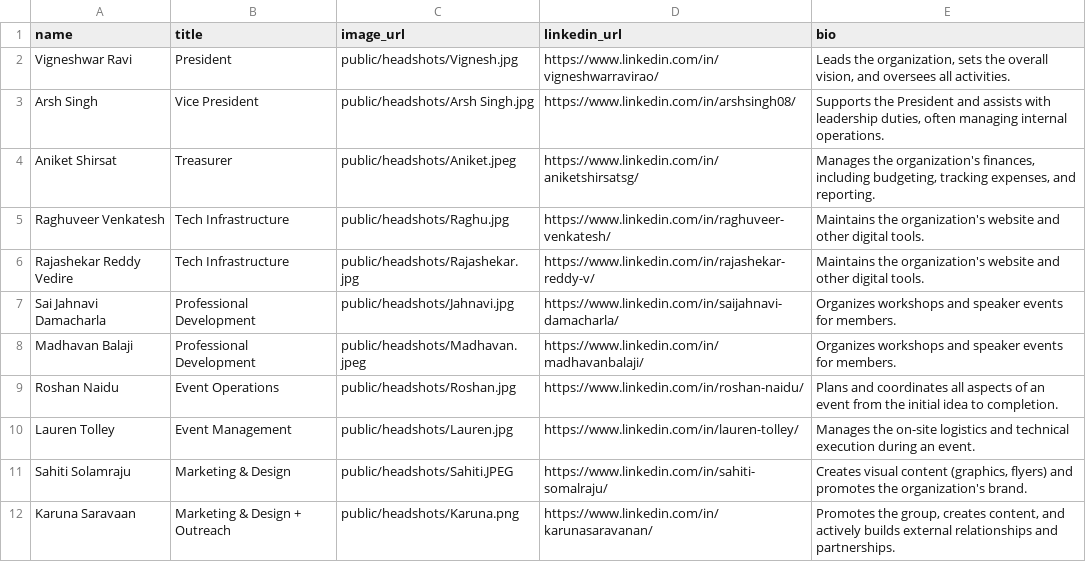
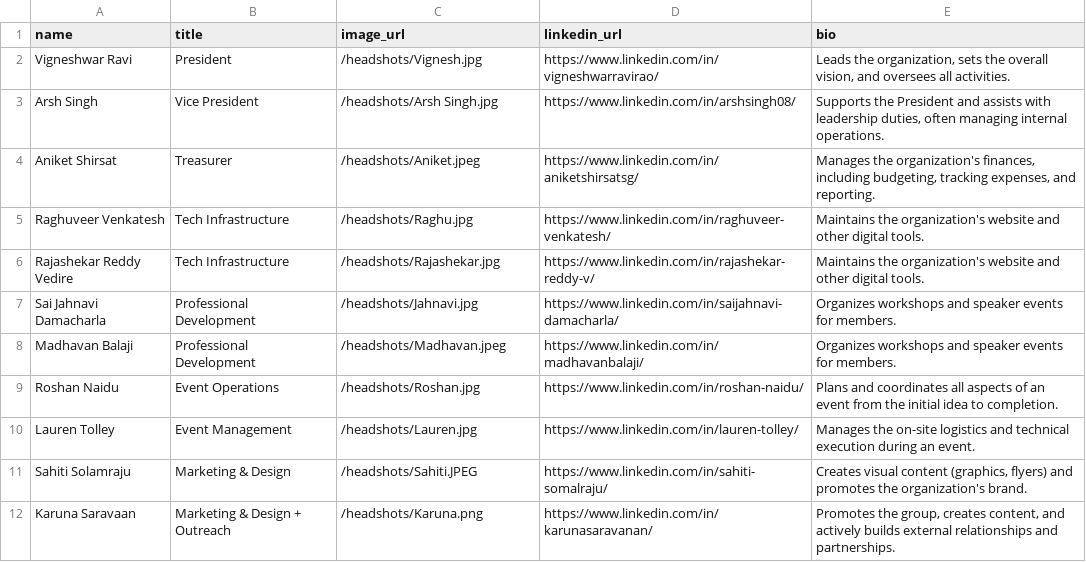
Before and after one commit to DSMLIUI/home, a CSV file: public/data/board_members.csv, drawn as a sheet.

```diff
--- a/public/data/board_members.csv
+++ b/public/data/board_members.csv
@@ -1,12 +1,12 @@
 name,title,image_url,linkedin_url,bio
-Vigneshwar Ravi,President,public/headshots/Vignesh.jpg,https://www.linkedin.com/in/vigneshwarravirao/,"Leads the organization, sets the overall vision, and oversees all activities."
-Arsh Singh,Vice President,public/headshots/Arsh Singh.jpg,https://www.linkedin.com/in/arshsingh08/,"Supports the President and assists with leadership duties, often managing internal operations."
-Aniket Shirsat,Treasurer,public/headshots/Aniket.jpeg,https://www.linkedin.com/in/aniketshirsatsg/,"Manages the organization's finances, including budgeting, tracking expenses, and reporting."
-Raghuveer Venkatesh,Tech Infrastructure,public/headshots/Raghu.jpg,https://www.linkedin.com/in/raghuveer-venkatesh/,Maintains the organization's website and other digital tools.
-Rajashekar Reddy Vedire,Tech Infrastructure,public/headshots/Rajashekar.jpg,https://www.linkedin.com/in/rajashekar-reddy-v/,Maintains the organization's website and other digital tools.
-Sai Jahnavi Damacharla,Professional Development,public/headshots/Jahnavi.jpg,https://www.linkedin.com/in/saijahnavi-damacharla/,Organizes workshops and speaker events for members.
-Madhavan Balaji,Professional Development,public/headshots/Madhavan.jpeg,https://www.linkedin.com/in/madhavanbalaji/,Organizes workshops and speaker events for members.
-Roshan Naidu,Event Operations,public/headshots/Roshan.jpg,https://www.linkedin.com/in/roshan-naidu/,Plans and coordinates all aspects of an event from the initial idea to completion.
-Lauren Tolley,Event Management,public/headshots/Lauren.jpg,https://www.linkedin.com/in/lauren-tolley/,Manages the on-site logistics and technical execution during an event.
-Sahiti Solamraju,Marketing & Design,public/headshots/Sahiti.JPEG,https://www.linkedin.com/in/sahiti-somalraju/,"Creates visual content (graphics, flyers) and promotes the organization's brand."
-Karuna Saravaan,Marketing & Design + Outreach,public/headshots/Karuna.png,https://www.linkedin.com/in/karunasaravanan/,"Promotes the group, creates content, and actively builds external relationships and partnerships."
+Vigneshwar Ravi,President,/headshots/Vignesh.jpg,https://www.linkedin.com/in/vigneshwarravirao/,"Leads the organization, sets the overall vision, and oversees all activities."
+Arsh Singh,Vice President,/headshots/Arsh Singh.jpg,https://www.linkedin.com/in/arshsingh08/,"Supports the President and assists with leadership duties, often managing internal operations."
+Aniket Shirsat,Treasurer,/headshots/Aniket.jpeg,https://www.linkedin.com/in/aniketshirsatsg/,"Manages the organization's finances, including budgeting, tracking expenses, and reporting."
+Raghuveer Venkatesh,Tech Infrastructure,/headshots/Raghu.jpg,https://www.linkedin.com/in/raghuveer-venkatesh/,Maintains the organization's website and other digital tools.
+Rajashekar Reddy Vedire,Tech Infrastructure,/headshots/Rajashekar.jpg,https://www.linkedin.com/in/rajashekar-reddy-v/,Maintains the organization's website and other digital tools.
+Sai Jahnavi Damacharla,Professional Development,/headshots/Jahnavi.jpg,https://www.linkedin.com/in/saijahnavi-damacharla/,Organizes workshops and speaker events for members.
+Madhavan Balaji,Professional Development,/headshots/Madhavan.jpeg,https://www.linkedin.com/in/madhavanbalaji/,Organizes workshops and speaker events for members.
+Roshan Naidu,Event Operations,/headshots/Roshan.jpg,https://www.linkedin.com/in/roshan-naidu/,Plans and coordinates all aspects of an event from the initial idea to completion.
+Lauren Tolley,Event Management,/headshots/Lauren.jpg,https://www.linkedin.com/in/lauren-tolley/,Manages the on-site logistics and technical execution during an event.
+Sahiti Solamraju,Marketing & Design,/headshots/Sahiti.JPEG,https://www.linkedin.com/in/sahiti-somalraju/,"Creates visual content (graphics, flyers) and promotes the organization's brand."
+Karuna Saravaan,Marketing & Design + Outreach,/headshots/Karuna.png,https://www.linkedin.com/in/karunasaravanan/,"Promotes the group, creates content, and actively builds external relationships and partnerships."
```
Also changed, not shown: 1 other file.
